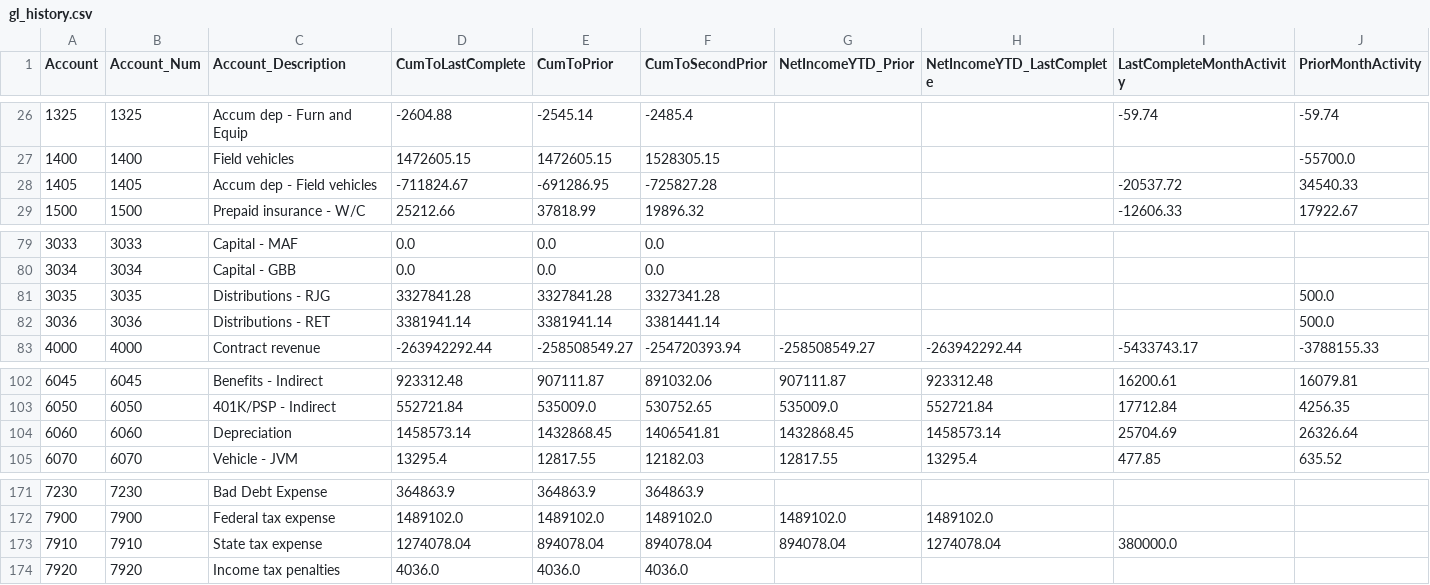
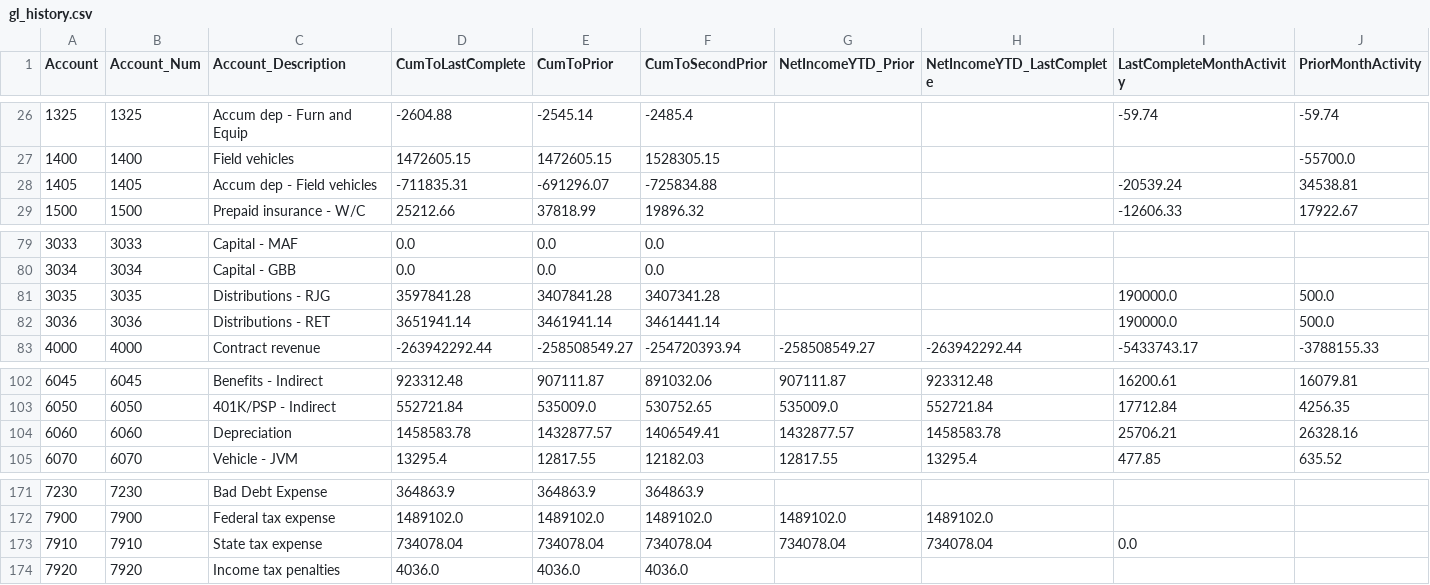
Before and after one commit to josh987123/ftg-foundation-data, a CSV file: data/gl_history.csv, drawn as a sheet; only a part is shown, gaps mark what is left out.

Commit message:
Automated FTG data refresh

```diff
--- a/data/gl_history.csv
+++ b/data/gl_history.csv
@@ -27,3 +27,3 @@ Account,Account_Num,Account_Description,CumToLastComplete,CumToPrior,CumToSecond
 1400,1400,Field vehicles,1472605.15,1472605.15,1528305.15,,,,-55700.0
-1405,1405,Accum dep - Field vehicles,-711824.67,-691286.95,-725827.28,,,-20537.72,34540.33
+1405,1405,Accum dep - Field vehicles,-711835.31,-691296.07,-725834.88,,,-20539.24,34538.81
 1500,1500,Prepaid insurance - W/C,25212.66,37818.99,19896.32,,,-12606.33,17922.67
@@ -80,4 +80,4 @@ Account,Account_Num,Account_Description,CumToLastComplete,CumToPrior,CumToSecond
 3034,3034,Capital - GBB,0.0,0.0,0.0,,,,
-3035,3035,Distributions - RJG,3327841.28,3327841.28,3327341.28,,,,500.0
-3036,3036,Distributions - RET,3381941.14,3381941.14,3381441.14,,,,500.0
+3035,3035,Distributions - RJG,3597841.28,3407841.28,3407341.28,,,190000.0,500.0
+3036,3036,Distributions - RET,3651941.14,3461941.14,3461441.14,,,190000.0,500.0
 4000,4000,Contract revenue,-263942292.44,-258508549.27,-254720393.94,-258508549.27,-263942292.44,-5433743.17,-3788155.33
@@ -103,3 +103,3 @@ Account,Account_Num,Account_Description,CumToLastComplete,CumToPrior,CumToSecond
 6050,6050,401K/PSP - Indirect,552721.84,535009.0,530752.65,535009.0,552721.84,17712.84,4256.35
-6060,6060,Depreciation,1458573.14,1432868.45,1406541.81,1432868.45,1458573.14,25704.69,26326.64
+6060,6060,Depreciation,1458583.78,1432877.57,1406549.41,1432877.57,1458583.78,25706.21,26328.16
 6070,6070,Vehicle - JVM,13295.4,12817.55,12182.03,12817.55,13295.4,477.85,635.52
@@ -172,3 +172,3 @@ Account,Account_Num,Account_Description,CumToLastComplete,CumToPrior,CumToSecond
 7900,7900,Federal tax expense,1489102.0,1489102.0,1489102.0,1489102.0,1489102.0,,
-7910,7910,State tax expense,1274078.04,894078.04,894078.04,894078.04,1274078.04,380000.0,
+7910,7910,State tax expense,734078.04,734078.04,734078.04,734078.04,734078.04,0.0,
 7920,7920,Income tax penalties,4036.0,4036.0,4036.0,,,,
```
Also changed, not shown: data/gl_history_all.csv, 9 other files.
